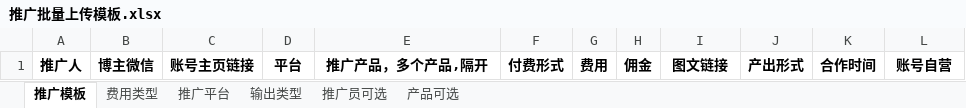
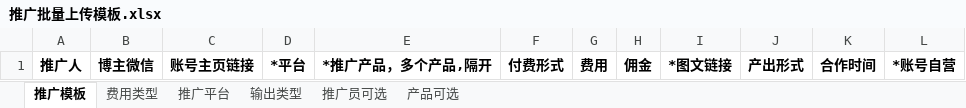
Before and after one commit to woaxipython/jingcan, an Excel workbook: static/excel/推广批量上传模板.xlsx, sheet 推广模板, drawn as a sheet; values as stored, in another font and other column widths than the file's, no borders; the diff names each change by its address in the sheet, - before the commit and + after, or states it on an @@ line.

```diff
--- a/static/excel/推广批量上传模板.xlsx (sheet 推广模板)
+++ b/static/excel/推广批量上传模板.xlsx (sheet 推广模板)
-D1: 平台
+D1: *平台
-E1: 推广产品，多个产品,隔开
+E1: *推广产品，多个产品,隔开
-I1: 图文链接
+I1: *图文链接
-L1: 账号自营
+L1: *账号自营
```
Also changed, not shown: sheet 推广员可选, sheet 产品可选, static/upload/files/promotion_.xlsx, 13 other files.
